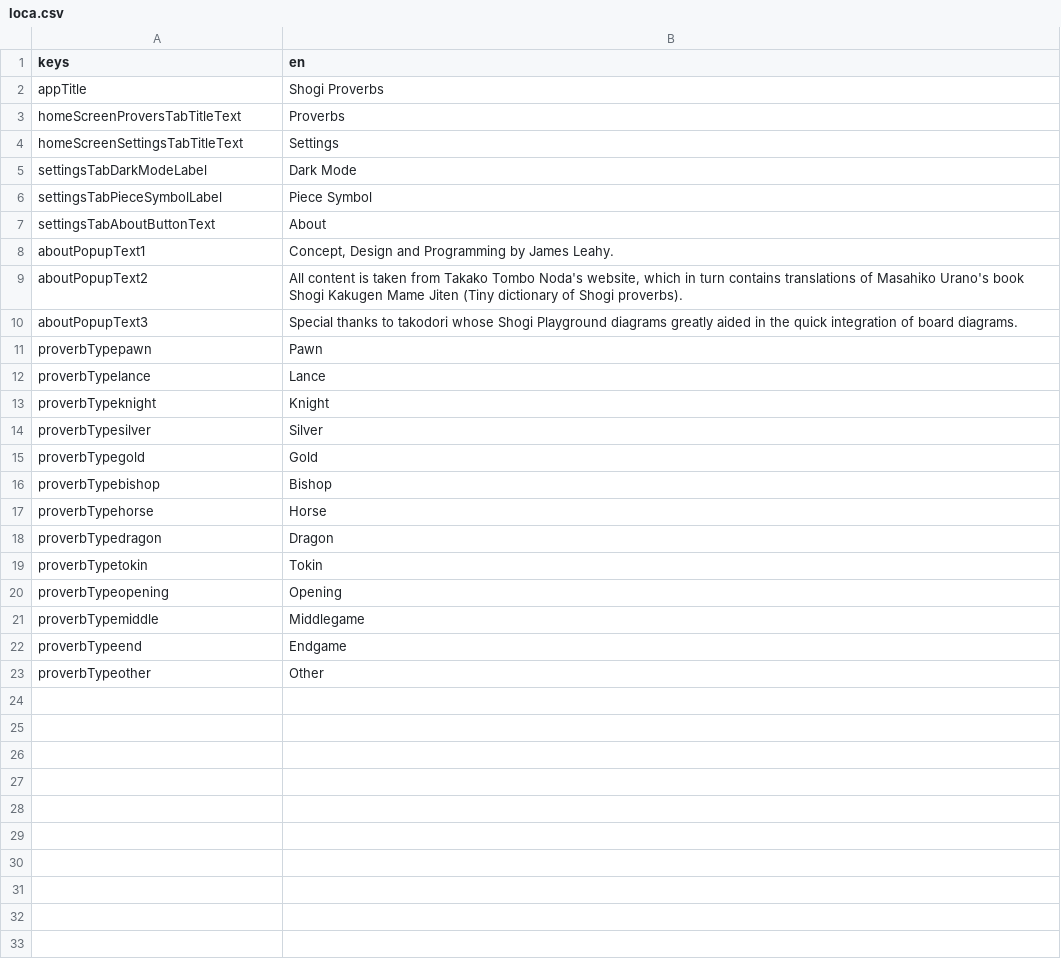
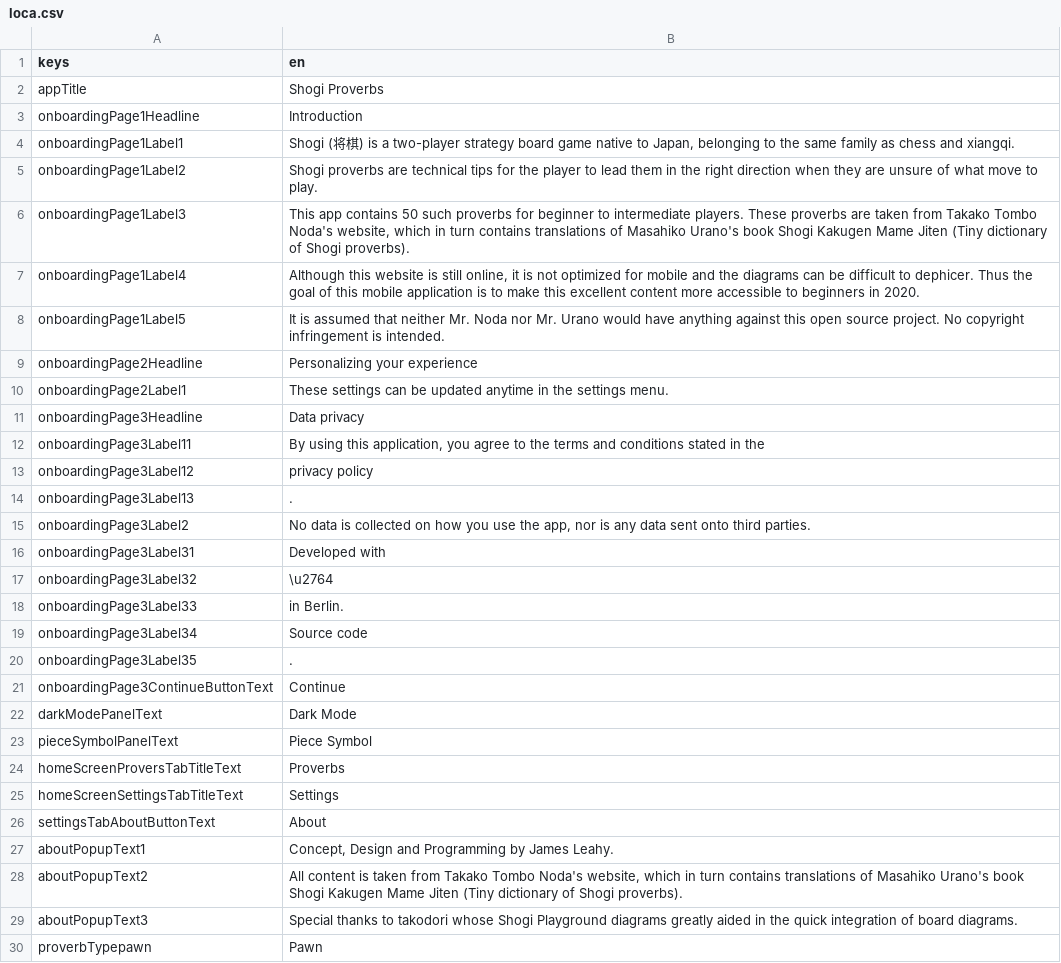
Before and after one commit to defuncart/shogi_proverbs, a CSV file: assets_dev/loca/loca.csv, drawn as a sheet; only a part is shown; the shorter side is filled out with more unchanged rows.

Commit message:
Feature/onboarding (#5)
Adds an onboarding process which the user sees on first launch.

Commits:
* ISettingsDatabase: add hasSeenOnboarding, reset().
* Add named routes.
* Add PageViewWithIndicators.
* POC Onboarding
* Extract DarkModePanel and PieceSymbolPanel as widgets.
* Add ExternalLinks.
* Add content for onboarding.
* Refactor onboarding pages.
* Add url_launcher.
* Use RichText instead of Wrap for hyperlinks.

```diff
--- a/assets_dev/loca/loca.csv
+++ b/assets_dev/loca/loca.csv
@@ -2,6 +2,25 @@ keys;en
 appTitle;Shogi Proverbs
+onboardingPage1Headline;Introduction
+onboardingPage1Label1;Shogi (将棋) is a two-player strategy board game native to Japan, belonging to the same family as chess and xiangqi.
+onboardingPage1Label2;Shogi proverbs are technical tips for the player to lead them in the right direction when they are unsure of what move to play.
+onboardingPage1Label3;This app contains 50 such proverbs for beginner to intermediate players. These proverbs are taken from Takako Tombo Noda's website, which in turn contains translations of Masahiko Urano's book Shogi Kakugen Mame Jiten (Tiny dictionary of Shogi proverbs).
+onboardingPage1Label4;Although this website is still online, it is not optimized for mobile and the diagrams can be difficult to dephicer. Thus the goal of this mobile application is to make this excellent content more accessible to beginners in 2020.
+onboardingPage1Label5;It is assumed that neither Mr. Noda nor Mr. Urano would have anything against this open source project. No copyright infringement is intended.
+onboardingPage2Headline;Personalizing your experience
+onboardingPage2Label1;These settings can be updated anytime in the settings menu.
+onboardingPage3Headline;Data privacy
+onboardingPage3Label11;By using this application, you agree to the terms and conditions stated in the
+onboardingPage3Label12;privacy policy
+onboardingPage3Label13;.
+onboardingPage3Label2;No data is collected on how you use the app, nor is any data sent onto third parties.
+onboardingPage3Label31;Developed with
+onboardingPage3Label32;\u2764
+onboardingPage3Label33; in Berlin.
+onboardingPage3Label34;Source code
+onboardingPage3Label35;.
+onboardingPage3ContinueButtonText;Continue
+darkModePanelText;Dark Mode
+pieceSymbolPanelText;Piece Symbol
 homeScreenProversTabTitleText;Proverbs
 homeScreenSettingsTabTitleText;Settings
-settingsTabDarkModeLabel;Dark Mode
-settingsTabPieceSymbolLabel;Piece Symbol
 settingsTabAboutButtonText;About
```
Also changed, not shown: 21 other files.
